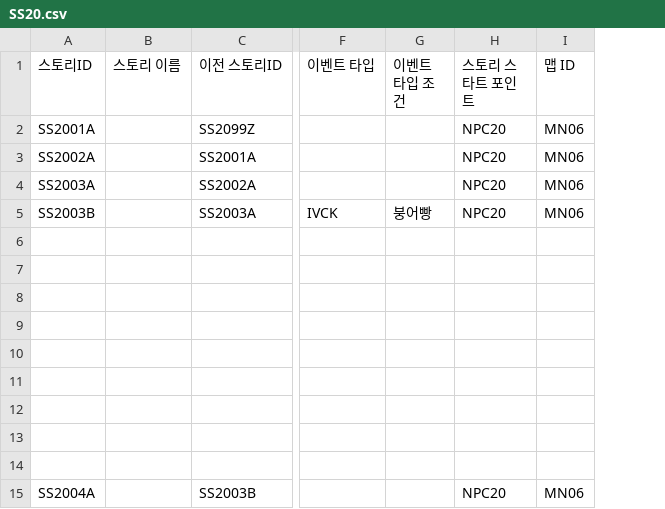
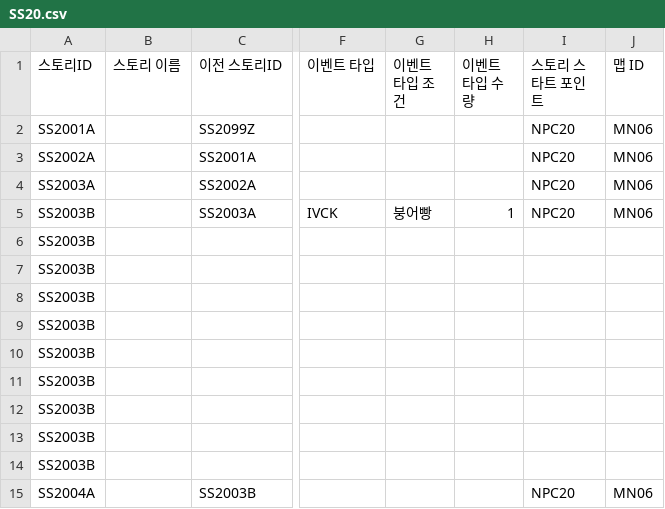
Before and after one commit to dlackdanr777/Project-Panda, a CSV file: Assets/Resources/SideStory/SS20.csv, drawn as a sheet; only a part is shown, gaps mark what is left out; the diff names each change by its address in the sheet, - before the commit and + after, or states it on an @@ line.

Commit message:
[Update] SideStory 이벤트 수량 필드 추가
SideStory 이벤트 수량 필드 추가
SideStory 다음 스토리 친밀도 비교 수정

```diff
--- a/Assets/Resources/SideStory/SS20.csv
+++ b/Assets/Resources/SideStory/SS20.csv
+column H (이벤트 타입 수량), row 5: 1
-A6:A14 (스토리ID): (empty)
+A6:A14 (스토리ID): SS2003B
```
Also changed, not shown: Assets/Resources/SideStory/SS10.csv, Assets/Resources/SideStory/SS11.csv, 8 other files.
